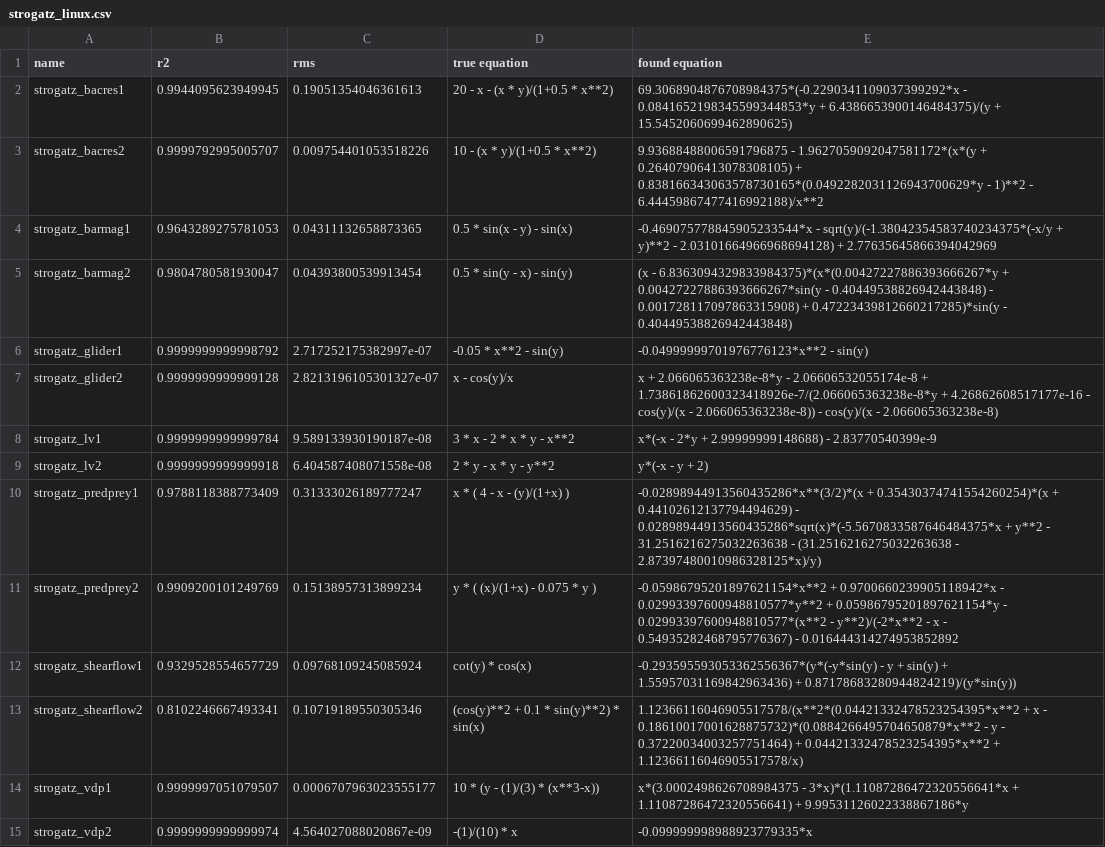
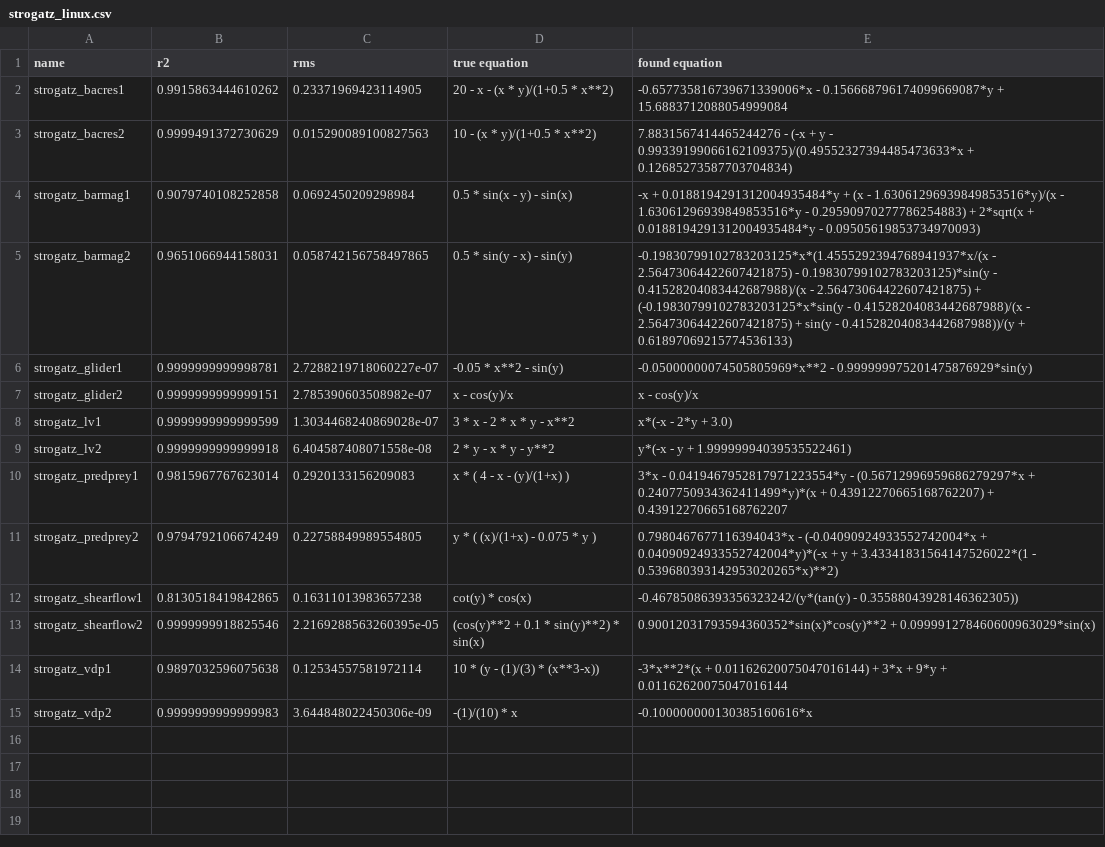
Before and after one commit to janoPig/HROCH, a CSV file: ci-test/results/strogatz_linux.csv, drawn as a sheet.

Commit message:
Commit from GitHub Actions (Strogatz - linux)

```diff
--- a/ci-test/results/strogatz_linux.csv
+++ b/ci-test/results/strogatz_linux.csv
@@ -1,15 +1,15 @@
 name,r2,rms,true equation,found equation
-strogatz_bacres1,0.9944095623949945,0.19051354046361613, 20 - x - (x * y)/(1+0.5 * x**2),69.3068904876708984375*(-0.2290341109037399292*x - 0.0841652198345599344853*y + 6.4386653900146484375)/(y + 15.5452060699462890625)
-strogatz_bacres2,0.9999792995005707,0.009754401053518226, 10 - (x * y)/(1+0.5 * x**2),9.93688488006591796875 - 1.9627059092047581172*(x*(y + 0.26407906413078308105) + 0.838166343063578730165*(0.0492282031126943700629*y - 1)**2 - 6.44459867477416992188)/x**2
-strogatz_barmag1,0.9643289275781053,0.04311132658873365, 0.5 * sin(x - y) - sin(x),-0.469075778845905233544*x - sqrt(y)/(-1.38042354583740234375*(-x/y + y)**2 - 2.03101664966968694128) + 2.77635645866394042969
-strogatz_barmag2,0.9804780581930047,0.04393800539913454, 0.5 * sin(y - x) - sin(y),(x - 6.8363094329833984375)*(x*(0.00427227886393666267*y + 0.00427227886393666267*sin(y - 0.40449538826942443848) - 0.001728117097863315908) + 0.47223439812660217285)*sin(y - 0.40449538826942443848)
-strogatz_glider1,0.9999999999998792,2.717252175382997e-07, -0.05 * x**2 - sin(y),-0.04999999701976776123*x**2 - sin(y)
-strogatz_glider2,0.9999999999999128,2.8213196105301327e-07, x - cos(y)/x,x + 2.066065363238e-8*y - 2.06606532055174e-8 + 1.73861862600323418926e-7/(2.066065363238e-8*y + 4.26862608517177e-16 - cos(y)/(x - 2.066065363238e-8)) - cos(y)/(x - 2.066065363238e-8)
-strogatz_lv1,0.9999999999999784,9.589133930190187e-08, 3  * x - 2  * x * y - x**2,x*(-x - 2*y + 2.99999999148688) - 2.83770540399e-9
-strogatz_lv2,0.9999999999999918,6.404587408071558e-08, 2 * y - x * y - y**2,y*(-x - y + 2)
-strogatz_predprey1,0.9788118388773409,0.31333026189777247, x  * ( 4 - x - (y)/(1+x) ),-0.02898944913560435286*x**(3/2)*(x + 0.35430374741554260254)*(x + 0.44102612137794494629) - 0.02898944913560435286*sqrt(x)*(-5.5670833587646484375*x + y**2 - 31.2516216275032263638 - (31.2516216275032263638 - 2.87397480010986328125*x)/y)
-strogatz_predprey2,0.9909200101249769,0.15138957313899234, y * ( (x)/(1+x) - 0.075 * y ),-0.05986795201897621154*x**2 + 0.9700660239905118942*x - 0.02993397600948810577*y**2 + 0.05986795201897621154*y - 0.02993397600948810577*(x**2 - y**2)/(-2*x**2 - x - 0.54935282468795776367) - 0.016444314274953852892
-strogatz_shearflow1,0.9329528554657729,0.09768109245085924, cot(y) * cos(x),-0.293595593053362556367*(y*(-y*sin(y) - y + sin(y) + 1.55957031169842963436) + 0.87178683280944824219)/(y*sin(y))
-strogatz_shearflow2,0.8102246667493341,0.10719189550305346, (cos(y)**2 + 0.1 *  sin(y)**2) * sin(x),1.12366116046905517578/(x**2*(0.04421332478523254395*x**2 + x - 0.18610017001628875732)*(0.0884266495704650879*x**2 - y - 0.37220034003257751464) + 0.04421332478523254395*x**2 + 1.12366116046905517578/x)
-strogatz_vdp1,0.9999997051079507,0.0006707963023555177, 10 *  (y - (1)/(3) * (x**3-x)),x*(3.0002498626708984375 - 3*x)*(1.11087286472320556641*x + 1.11087286472320556641) + 9.99531126022338867186*y
-strogatz_vdp2,0.9999999999999974,4.564027088020867e-09, -(1)/(10) * x,-0.099999998988923779335*x
+strogatz_bacres1,0.9915863444610262,0.23371969423114905, 20 - x - (x * y)/(1+0.5 * x**2),-0.657735816739671339006*x - 0.156668796174099669087*y + 15.6883712088054999084
+strogatz_bacres2,0.9999491372730629,0.015290089100827563, 10 - (x * y)/(1+0.5 * x**2),7.8831567414465244276 - (-x + y - 0.99339199066162109375)/(0.49552327394485473633*x + 0.12685273587703704834)
+strogatz_barmag1,0.9079740108252858,0.0692450209298984, 0.5 * sin(x - y) - sin(x),-x + 0.0188194291312004935484*y + (x - 1.63061296939849853516*y)/(x - 1.63061296939849853516*y - 0.29590970277786254883) + 2*sqrt(x + 0.0188194291312004935484*y - 0.09505619853734970093)
+strogatz_barmag2,0.9651066944158031,0.058742156758497865, 0.5 * sin(y - x) - sin(y),-0.19830799102783203125*x*(1.4555292394768941937*x/(x - 2.56473064422607421875) - 0.19830799102783203125)*sin(y - 0.41528204083442687988)/(x - 2.56473064422607421875) + (-0.19830799102783203125*x*sin(y - 0.41528204083442687988)/(x - 2.56473064422607421875) + sin(y - 0.41528204083442687988))/(y + 0.61897069215774536133)
+strogatz_glider1,0.9999999999998781,2.7288219718060227e-07, -0.05 * x**2 - sin(y),-0.05000000074505805969*x**2 - 0.999999975201475876929*sin(y)
+strogatz_glider2,0.9999999999999151,2.785390603508982e-07, x - cos(y)/x,x - cos(y)/x
+strogatz_lv1,0.9999999999999599,1.3034468240869028e-07, 3  * x - 2  * x * y - x**2,x*(-x - 2*y + 3.0)
+strogatz_lv2,0.9999999999999918,6.404587408071558e-08, 2 * y - x * y - y**2,y*(-x - y + 1.99999994039535522461)
+strogatz_predprey1,0.9815967767623014,0.2920133156209083, x  * ( 4 - x - (y)/(1+x) ),3*x - 0.0419467952817971223554*y - (0.56712996959686279297*x + 0.2407750934362411499*y)*(x + 0.43912270665168762207) + 0.43912270665168762207
+strogatz_predprey2,0.9794792106674249,0.22758849989554805, y * ( (x)/(1+x) - 0.075 * y ),0.7980467677116394043*x - (-0.04090924933552742004*x + 0.04090924933552742004*y)*(-x + y + 3.43341831564147526022*(1 - 0.539680393142953020265*x)**2)
+strogatz_shearflow1,0.8130518419842865,0.16311013983657238, cot(y) * cos(x),-0.46785086393356323242/(y*(tan(y) - 0.35588043928146362305))
+strogatz_shearflow2,0.9999999918825546,2.2169288563260395e-05, (cos(y)**2 + 0.1 *  sin(y)**2) * sin(x),0.90012031793594360352*sin(x)*cos(y)**2 + 0.099991278460600963029*sin(x)
+strogatz_vdp1,0.9897032596075638,0.12534557581972114, 10 *  (y - (1)/(3) * (x**3-x)),-3*x**2*(x + 0.01162620075047016144) + 3*x + 9*y + 0.01162620075047016144
+strogatz_vdp2,0.9999999999999983,3.644848022450306e-09, -(1)/(10) * x,-0.100000000130385160616*x
```
